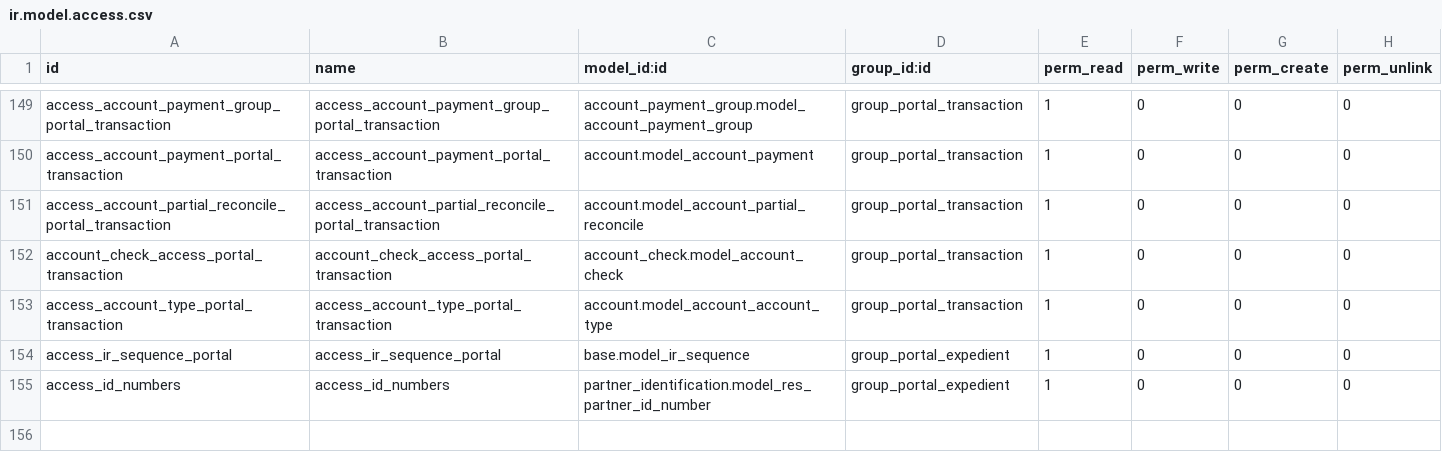
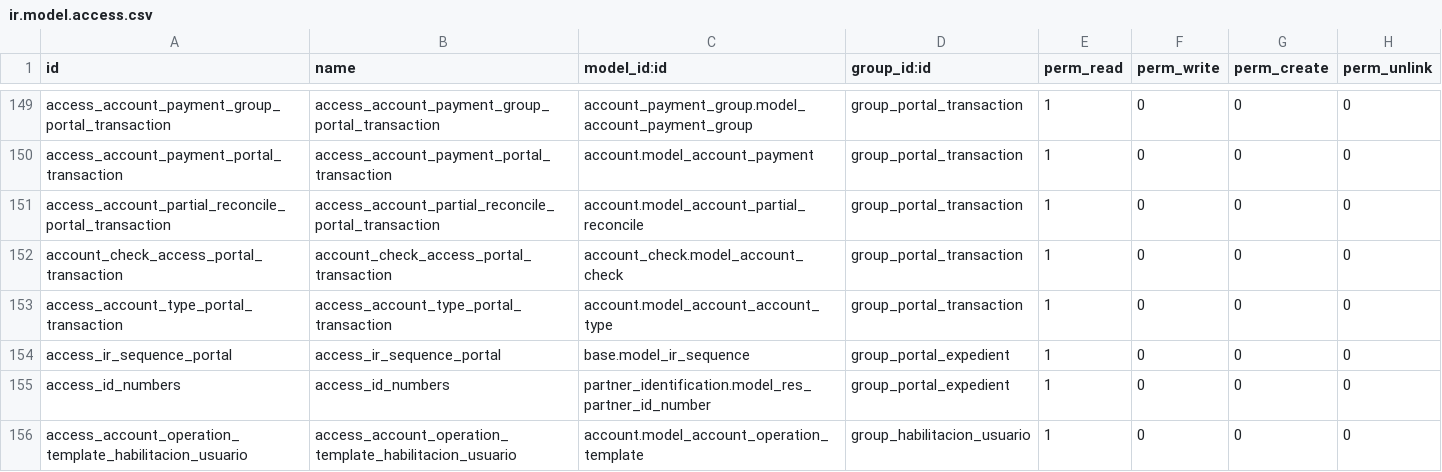
Before and after one commit to ingadhoc/odoo-public-administration, a CSV file: public_budget/security/ir.model.access.csv, drawn as a sheet; only a part is shown, gaps mark what is left out.

Commit message:
FIX access right for bank statements

```diff
--- a/public_budget/security/ir.model.access.csv
+++ b/public_budget/security/ir.model.access.csv
@@ -155 +155,2 @@ access_ir_sequence_portal,access_ir_sequence_portal,base.model_ir_sequence,group
 access_id_numbers,access_id_numbers,partner_identification.model_res_partner_id_number,group_portal_expedient,1,0,0,0
+access_account_operation_template_habilitacion_usuario,access_account_operation_template_habilitacion_usuario,account.model_account_operation_template,group_habilitacion_usuario,1,0,0,0
```
Also changed, not shown: 1 other file.
